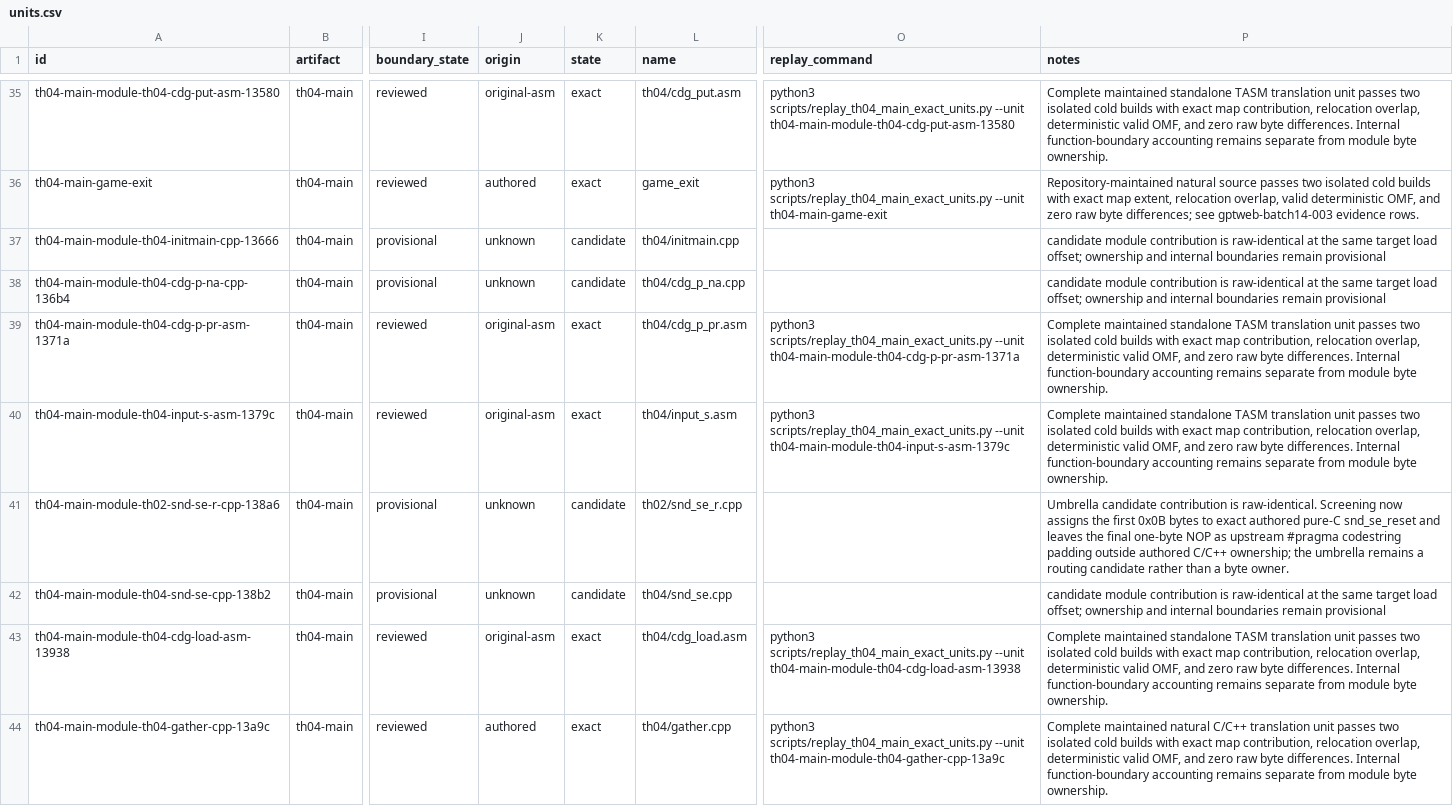
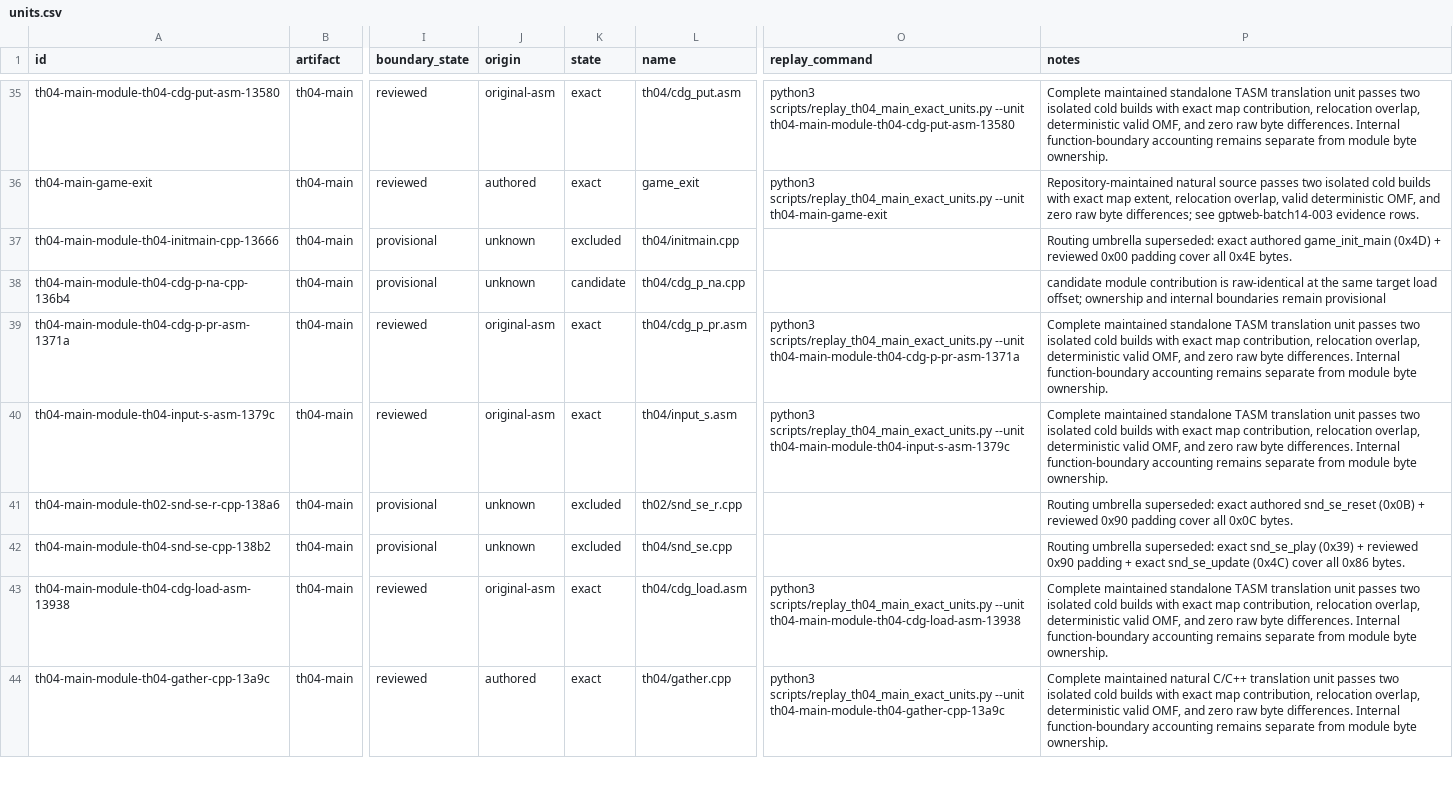
Before and after one commit to N0zoM1z0/th04, a CSV file: config/units.csv, drawn as a sheet; only a part is shown, gaps mark what is left out; the diff covers the shown part only; the diff names each change by its address in the sheet, - before the commit and + after, or states it on an @@ line.

Commit message:
gpt-web: retire resolved TH04 candidate umbrellas

```diff
--- a/config/units.csv
+++ b/config/units.csv
-K37 (state): candidate
+K37 (state): excluded
-P37 (notes): candidate module contribution is raw-identical at the same target load offset; ownership and internal boundaries remain provisional
+P37 (notes): Routing umbrella superseded: exact authored game_init_main (0x4D) + reviewed 0x00 padding cover all 0x4E bytes.
-K41:K42 (state): candidate
+K41:K42 (state): excluded
-P41 (notes): Umbrella candidate contribution is raw-identical. Screening now assigns the first 0x0B bytes to exact authored pure-C snd_se_reset and leaves the final one-byte NOP as upstream #pragma codestring padding outside authored C/C++ ownership; the umbrella remains a routing candidate rather than a byte owner.
+P41 (notes): Routing umbrella superseded: exact authored snd_se_reset (0x0B) + reviewed 0x90 padding cover all 0x0C bytes.
-P42 (notes): candidate module contribution is raw-identical at the same target load offset; ownership and internal boundaries remain provisional
+P42 (notes): Routing umbrella superseded: exact snd_se_play (0x39) + reviewed 0x90 padding + exact snd_se_update (0x4C) cover all 0x86 bytes.
```
Also changed, not shown: 6 added rows and 8 edited cells elsewhere in this file, config/evidence.csv, config/knowledge.csv, 3 other files.
